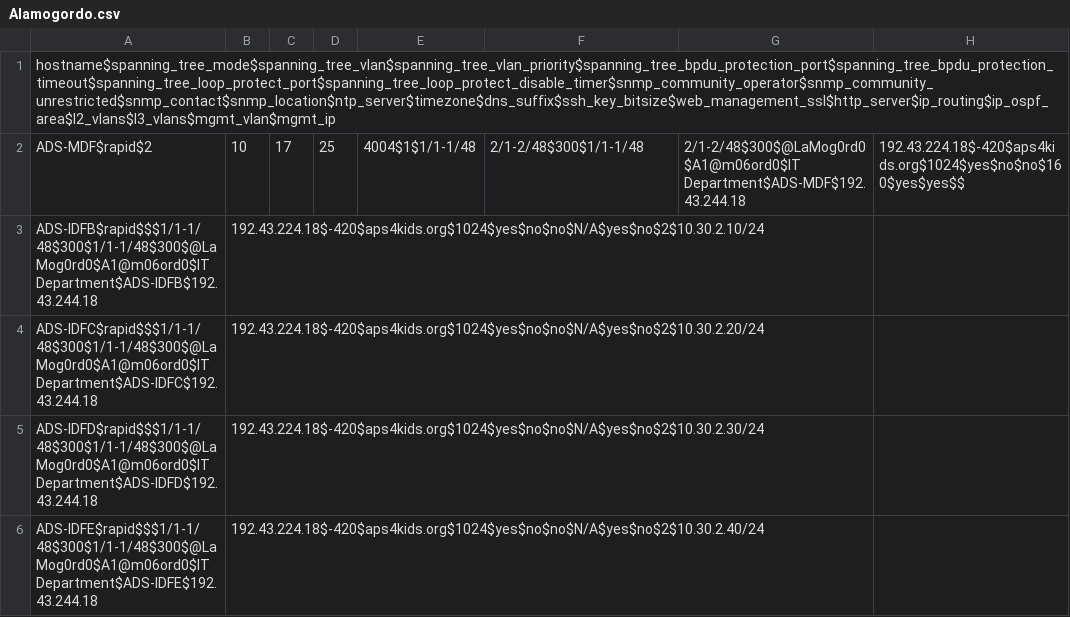
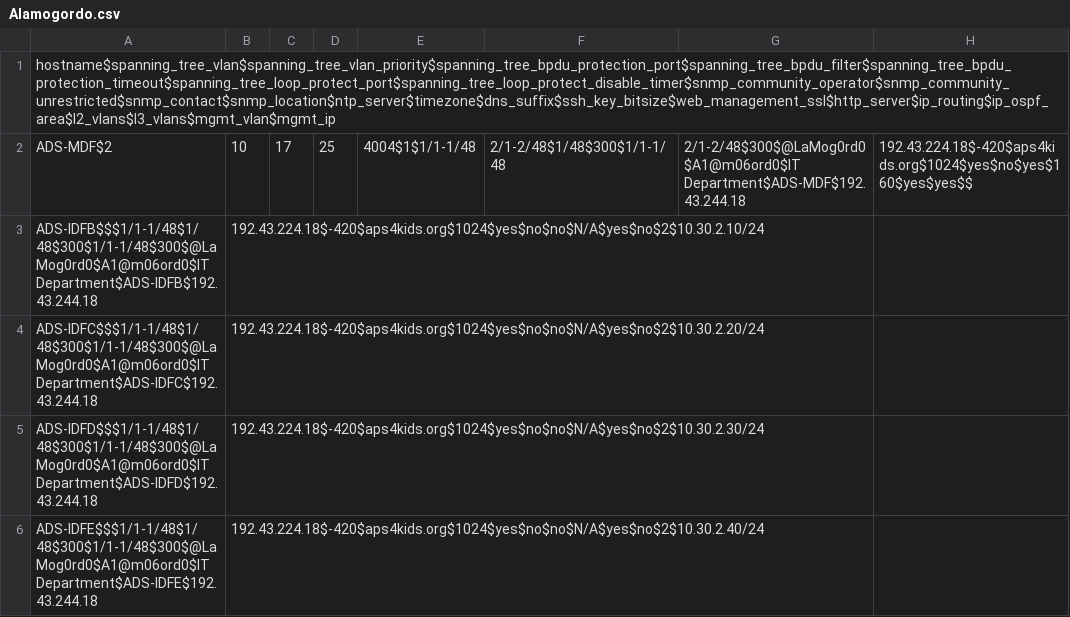
Before and after one commit to autotraversa/Alamogordo_Jinja, a CSV file: Alamogordo.csv, drawn as a sheet.

Commit message:
Update Alamogordo.csv

```diff
--- a/Alamogordo.csv
+++ b/Alamogordo.csv
@@ -1,6 +1,6 @@
-hostname$spanning_tree_mode$spanning_tree_vlan$spanning_tree_vlan_priority$spanning_tree_bpdu_protection_port$spanning_tree_bpdu_protection_timeout$spanning_tree_loop_protect_port$spanning_tree_loop_protect_disable_timer$snmp_community_operator$snmp_community_unrestricted$snmp_contact$snmp_location$ntp_server$timezone$dns_suffix$ssh_key_bitsize$web_management_ssl$http_server$ip_routing$ip_ospf_area$l2_vlans$l3_vlans$mgmt_vlan$mgmt_ip
-ADS-MDF$rapid$2,10,17,25,4004$1$1/1-1/48,2/1-2/48$300$1/1-1/48,2/1-2/48$300$@LaMog0rd0$A1@m06ord0$IT Department$ADS-MDF$192.43.244.18,192.43.224.18$-420$aps4kids.org$1024$yes$no$no$160$yes$yes$$
-ADS-IDFB$rapid$$$1/1-1/48$300$1/1-1/48$300$@LaMog0rd0$A1@m06ord0$IT Department$ADS-IDFB$192.43.244.18,192.43.224.18$-420$aps4kids.org$1024$yes$no$no$N/A$yes$no$2$10.30.2.10/24
-ADS-IDFC$rapid$$$1/1-1/48$300$1/1-1/48$300$@LaMog0rd0$A1@m06ord0$IT Department$ADS-IDFC$192.43.244.18,192.43.224.18$-420$aps4kids.org$1024$yes$no$no$N/A$yes$no$2$10.30.2.20/24
-ADS-IDFD$rapid$$$1/1-1/48$300$1/1-1/48$300$@LaMog0rd0$A1@m06ord0$IT Department$ADS-IDFD$192.43.244.18,192.43.224.18$-420$aps4kids.org$1024$yes$no$no$N/A$yes$no$2$10.30.2.30/24
-ADS-IDFE$rapid$$$1/1-1/48$300$1/1-1/48$300$@LaMog0rd0$A1@m06ord0$IT Department$ADS-IDFE$192.43.244.18,192.43.224.18$-420$aps4kids.org$1024$yes$no$no$N/A$yes$no$2$10.30.2.40/24
+hostname$spanning_tree_vlan$spanning_tree_vlan_priority$spanning_tree_bpdu_protection_port$spanning_tree_bpdu_filter$spanning_tree_bpdu_protection_timeout$spanning_tree_loop_protect_port$spanning_tree_loop_protect_disable_timer$snmp_community_operator$snmp_community_unrestricted$snmp_contact$snmp_location$ntp_server$timezone$dns_suffix$ssh_key_bitsize$web_management_ssl$http_server$ip_routing$ip_ospf_area$l2_vlans$l3_vlans$mgmt_vlan$mgmt_ip
+ADS-MDF$2,10,17,25,4004$1$1/1-1/48,2/1-2/48$1/48$300$1/1-1/48,2/1-2/48$300$@LaMog0rd0$A1@m06ord0$IT Department$ADS-MDF$192.43.244.18,192.43.224.18$-420$aps4kids.org$1024$yes$no$yes$160$yes$yes$$
+ADS-IDFB$$$1/1-1/48$1/48$300$1/1-1/48$300$@LaMog0rd0$A1@m06ord0$IT Department$ADS-IDFB$192.43.244.18,192.43.224.18$-420$aps4kids.org$1024$yes$no$no$N/A$yes$no$2$10.30.2.10/24
+ADS-IDFC$$$1/1-1/48$1/48$300$1/1-1/48$300$@LaMog0rd0$A1@m06ord0$IT Department$ADS-IDFC$192.43.244.18,192.43.224.18$-420$aps4kids.org$1024$yes$no$no$N/A$yes$no$2$10.30.2.20/24
+ADS-IDFD$$$1/1-1/48$1/48$300$1/1-1/48$300$@LaMog0rd0$A1@m06ord0$IT Department$ADS-IDFD$192.43.244.18,192.43.224.18$-420$aps4kids.org$1024$yes$no$no$N/A$yes$no$2$10.30.2.30/24
+ADS-IDFE$$$1/1-1/48$1/48$300$1/1-1/48$300$@LaMog0rd0$A1@m06ord0$IT Department$ADS-IDFE$192.43.244.18,192.43.224.18$-420$aps4kids.org$1024$yes$no$no$N/A$yes$no$2$10.30.2.40/24
```
